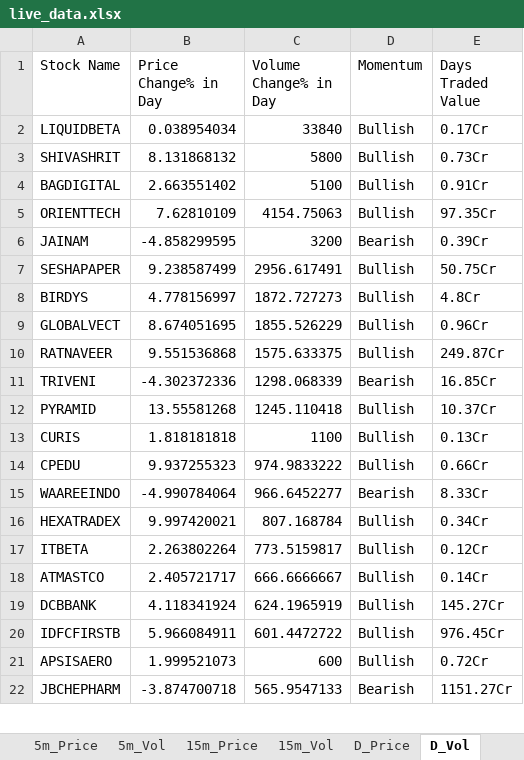
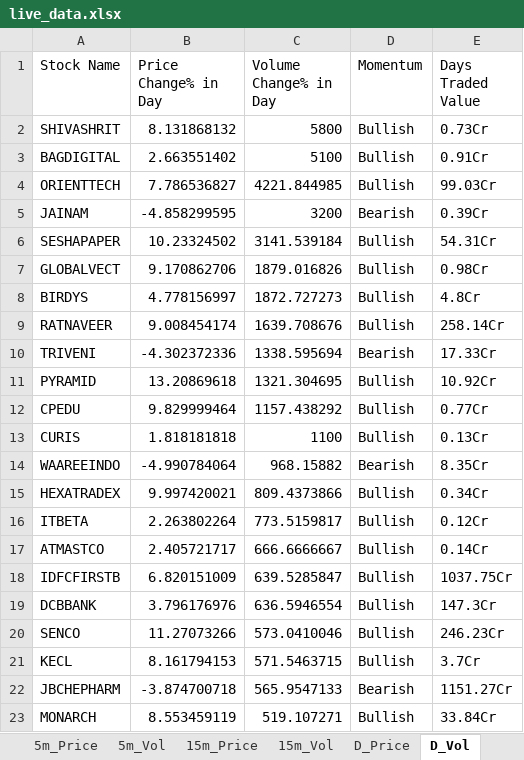
Before and after one commit to srbsharma92/priceAction2, an Excel workbook: data/live_data.xlsx, sheet D_Vol, drawn as a sheet; only a part is shown; values as stored, in another font and other column widths than the file's, no borders; removed rows and columns are numbered as before the commit, all else as after; the diff covers the shown part only; the diff names each change by its address in the sheet, - before the commit and + after, or states it on an @@ line.

```diff
--- a/data/live_data.xlsx (sheet D_Vol)
+++ b/data/live_data.xlsx (sheet D_Vol)
-row 2: LIQUIDBETA | 0.038954034 | 33840 | Bullish | 0.17Cr
-B4 (Price Change% in Day): 7.62810109
+B4 (Price Change% in Day): 7.786536827
-C4 (Volume Change% in Day): 4154.75063
+C4 (Volume Change% in Day): 4221.844985
-E4 (Days Traded Value): 97.35Cr
+E4 (Days Traded Value): 99.03Cr
-B6 (Price Change% in Day): 9.238587499
+B6 (Price Change% in Day): 10.23324502
-C6 (Volume Change% in Day): 2956.617491
+C6 (Volume Change% in Day): 3141.539184
-E6 (Days Traded Value): 50.75Cr
+E6 (Days Traded Value): 54.31Cr
+row 7: GLOBALVECT | 9.170862706 | 1879.016826 | Bullish | 0.98Cr
-row 9: GLOBALVECT | 8.674051695 | 1855.526229 | Bullish | 0.96Cr
-B9 (Price Change% in Day): 9.551536868
+B9 (Price Change% in Day): 9.008454174
-C9 (Volume Change% in Day): 1575.633375
+C9 (Volume Change% in Day): 1639.708676
-E9 (Days Traded Value): 249.87Cr
+E9 (Days Traded Value): 258.14Cr
-C10 (Volume Change% in Day): 1298.068339
+C10 (Volume Change% in Day): 1338.595694
-E10 (Days Traded Value): 16.85Cr
+E10 (Days Traded Value): 17.33Cr
-B11 (Price Change% in Day): 13.55581268
+B11 (Price Change% in Day): 13.20869618
-C11 (Volume Change% in Day): 1245.110418
+C11 (Volume Change% in Day): 1321.304695
-E11 (Days Traded Value): 10.37Cr
+E11 (Days Traded Value): 10.92Cr
+row 12: CPEDU | 9.829999464 | 1157.438292 | Bullish | 0.77Cr
-row 14: CPEDU | 9.937255323 | 974.9833222 | Bullish | 0.66Cr
-C14 (Volume Change% in Day): 966.6452277
+C14 (Volume Change% in Day): 968.15882
-E14 (Days Traded Value): 8.33Cr
+E14 (Days Traded Value): 8.35Cr
-C15 (Volume Change% in Day): 807.168784
+C15 (Volume Change% in Day): 809.4373866
+row 18: IDFCFIRSTB | 6.820151009 | 639.5285847 | Bullish | 1037.75Cr
-B19 (Price Change% in Day): 4.118341924
+B19 (Price Change% in Day): 3.796176976
-C19 (Volume Change% in Day): 624.1965919
+C19 (Volume Change% in Day): 636.5946554
-E19 (Days Traded Value): 145.27Cr
+E19 (Days Traded Value): 147.3Cr
-row 20: IDFCFIRSTB | 5.966084911 | 601.4472722 | Bullish | 976.45Cr
-row 21: APSISAERO | 1.999521073 | 600 | Bullish | 0.72Cr
+row 20: SENCO | 11.27073266 | 573.0410046 | Bullish | 246.23Cr
+row 21: KECL | 8.161794153 | 571.5463715 | Bullish | 3.7Cr
+row 23: MONARCH | 8.553459119 | 519.107271 | Bullish | 33.84Cr
```
Also changed, not shown: 5 added rows, 9 removed rows and 19 edited cells elsewhere in this sheet, sheet D_Price, sheet 5m_Vol, sheet 15m_Price, sheet 15m_Vol, sheet 5m_Price, sheet Opening, 1 more sheet.
